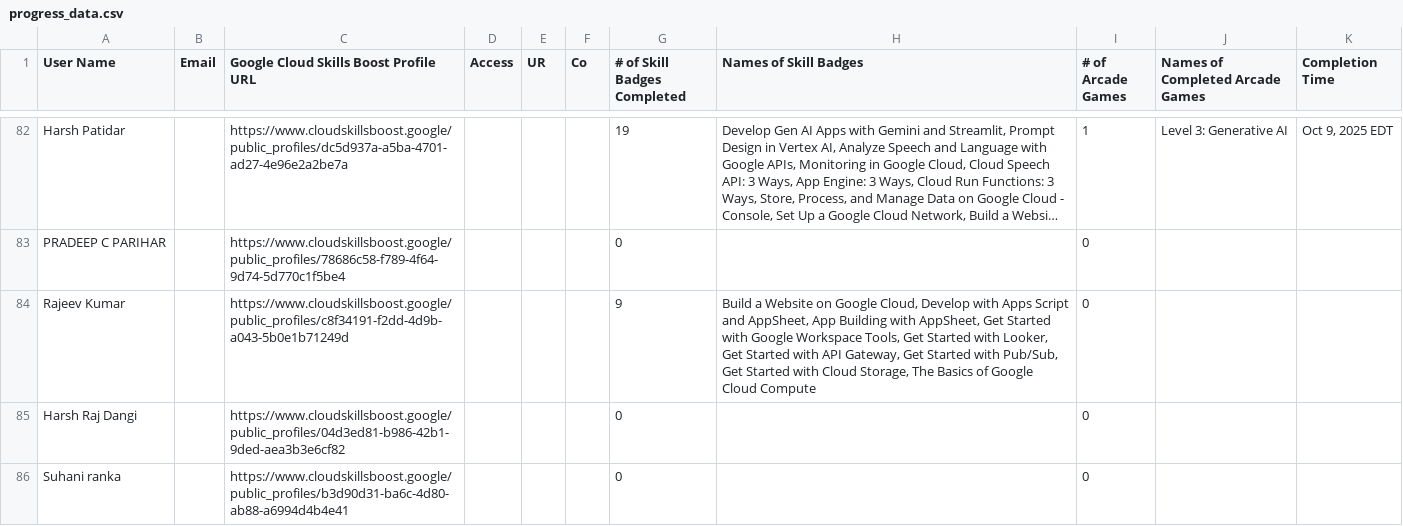
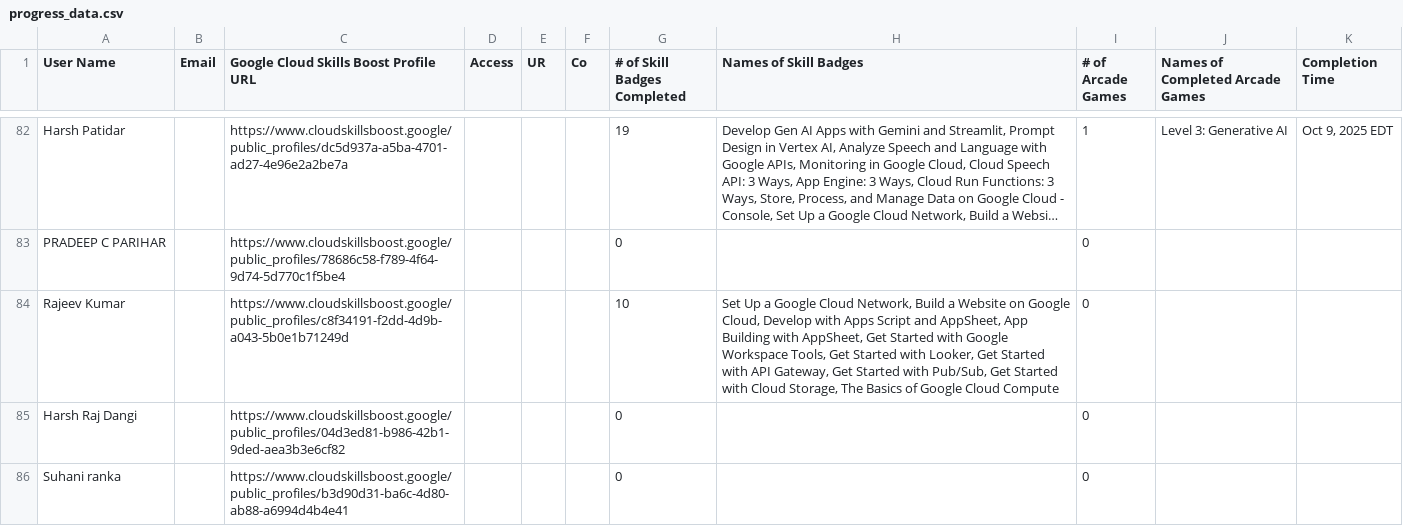
Before and after one commit to mohitsharmas97/leaderboard_gdg, a CSV file: progress_data.csv, drawn as a sheet; only a part is shown, gaps mark what is left out; long unchanged cells end in …; the diff covers the shown part only; the diff names each change by its address in the sheet, - before the commit and + after, or states it on an @@ line.

```diff
--- a/progress_data.csv
+++ b/progress_data.csv
-G84 (# of Skill Badges Completed): 9
+G84 (# of Skill Badges Completed): 10
-H84 (Names of Skill Badges): Build a…
+H84 (Names of Skill Badges): Set Up a Google Cloud Network, Build a…
```
Also changed, not shown: 12 edited cells elsewhere in this file, google_cloud_badges_details.csv.
